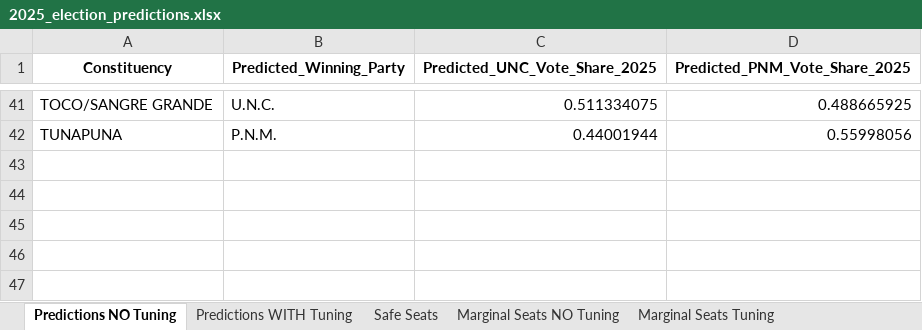
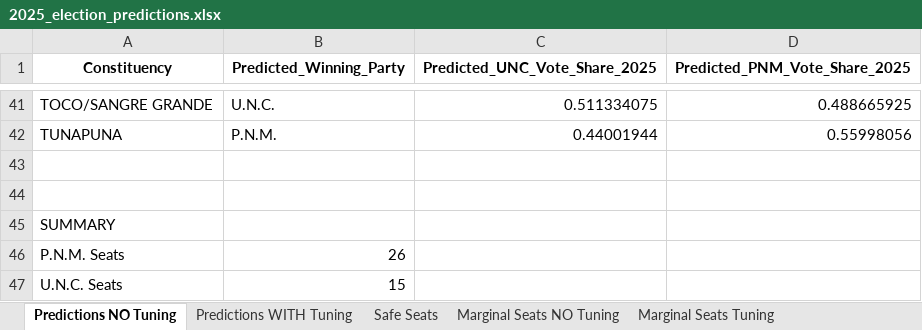
Before and after one commit to CorporaCorporate/COMP-3610-Project, an Excel workbook: 2025_election_predictions.xlsx, sheet Predictions NO Tuning, drawn as a sheet; only a part is shown, gaps mark what is left out; values as stored, in another font and other column widths than the file's, no borders; the diff names each change by its address in the sheet, - before the commit and + after, or states it on an @@ line.

Commit message:
predictions

```diff
--- a/2025_election_predictions.xlsx (sheet Predictions NO Tuning)
+++ b/2025_election_predictions.xlsx (sheet Predictions NO Tuning)
+row 43: (empty)
+row 44: (empty)
+row 45: SUMMARY
+row 46: P.N.M. Seats | 26
+row 47: U.N.C. Seats | 15
```
Also changed, not shown: sheet Predictions WITH Tuning, 1 other file.
